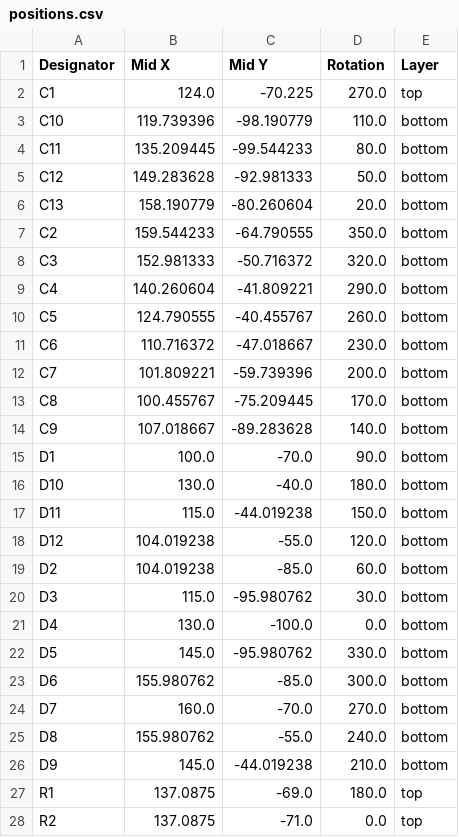
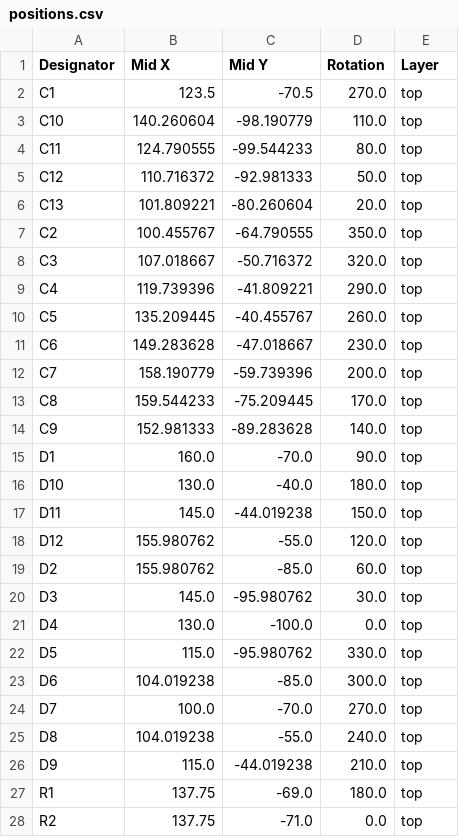
Before and after one commit to JeffreyWangDev/HC-hacky-holidays-nob, a CSV file: production/positions.csv, drawn as a sheet; only a part is shown; the diff covers the shown part only.

```diff
--- a/production/positions.csv
+++ b/production/positions.csv
@@ -1,28 +1,28 @@
 Designator,Mid X,Mid Y,Rotation,Layer
-C1,124.0,-70.225,270.0,top
-C10,119.739396,-98.190779,110.0,bottom
-C11,135.209445,-99.544233,80.0,bottom
-C12,149.283628,-92.981333,50.0,bottom
-C13,158.190779,-80.260604,20.0,bottom
-C2,159.544233,-64.790555,350.0,bottom
-C3,152.981333,-50.716372,320.0,bottom
-C4,140.260604,-41.809221,290.0,bottom
-C5,124.790555,-40.455767,260.0,bottom
-C6,110.716372,-47.018667,230.0,bottom
-C7,101.809221,-59.739396,200.0,bottom
-C8,100.455767,-75.209445,170.0,bottom
-C9,107.018667,-89.283628,140.0,bottom
-D1,100.0,-70.0,90.0,bottom
-D10,130.0,-40.0,180.0,bottom
-D11,115.0,-44.019238,150.0,bottom
-D12,104.019238,-55.0,120.0,bottom
-D2,104.019238,-85.0,60.0,bottom
-D3,115.0,-95.980762,30.0,bottom
-D4,130.0,-100.0,0.0,bottom
-D5,145.0,-95.980762,330.0,bottom
-D6,155.980762,-85.0,300.0,bottom
-D7,160.0,-70.0,270.0,bottom
-D8,155.980762,-55.0,240.0,bottom
-D9,145.0,-44.019238,210.0,bottom
-R1,137.0875,-69.0,180.0,top
-R2,137.0875,-71.0,0.0,top
+C1,123.5,-70.5,270.0,top
+C10,140.260604,-98.190779,110.0,top
+C11,124.790555,-99.544233,80.0,top
+C12,110.716372,-92.981333,50.0,top
+C13,101.809221,-80.260604,20.0,top
+C2,100.455767,-64.790555,350.0,top
+C3,107.018667,-50.716372,320.0,top
+C4,119.739396,-41.809221,290.0,top
+C5,135.209445,-40.455767,260.0,top
+C6,149.283628,-47.018667,230.0,top
+C7,158.190779,-59.739396,200.0,top
+C8,159.544233,-75.209445,170.0,top
+C9,152.981333,-89.283628,140.0,top
+D1,160.0,-70.0,90.0,top
+D10,130.0,-40.0,180.0,top
+D11,145.0,-44.019238,150.0,top
+D12,155.980762,-55.0,120.0,top
+D2,155.980762,-85.0,60.0,top
+D3,145.0,-95.980762,30.0,top
+D4,130.0,-100.0,0.0,top
+D5,115.0,-95.980762,330.0,top
+D6,104.019238,-85.0,300.0,top
+D7,100.0,-70.0,270.0,top
+D8,104.019238,-55.0,240.0,top
+D9,115.0,-44.019238,210.0,top
+R1,137.75,-69.0,180.0,top
+R2,137.75,-71.0,0.0,top
```
Also changed, not shown: 4 edited cells elsewhere in this file, production/bom.csv, production/designators.csv, 4 other files.
